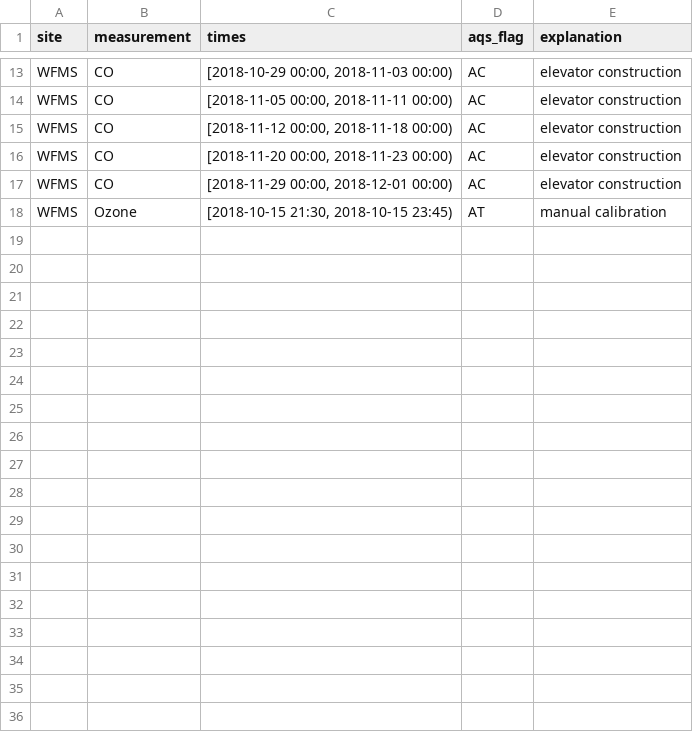
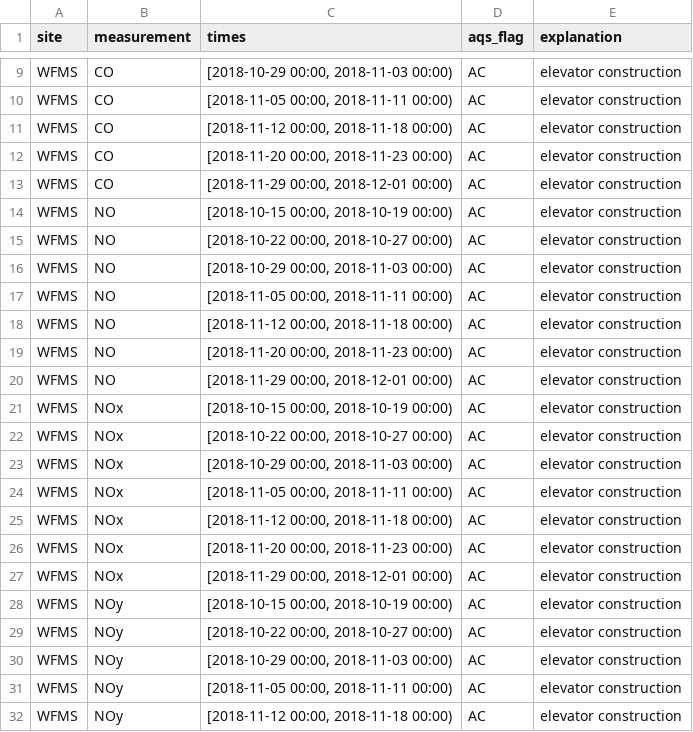
Before and after one commit to ASRCsoft/atmoschem.datasets, a CSV file: metadata/manual_flags.csv, drawn as a sheet; only a part is shown, gaps mark what is left out; the shorter side is filled out with more unchanged rows; the diff covers the shown part only.

Commit message:
Apply elevator construction flags to NO, NOx, NOy, and SO2

```diff
--- a/metadata/manual_flags.csv
+++ b/metadata/manual_flags.csv
@@ -17 +13,20 @@ WFMS,CO,"[2018-11-20 00:00, 2018-11-23 00:00)",AC,elevator construction
 WFMS,CO,"[2018-11-29 00:00, 2018-12-01 00:00)",AC,elevator construction
+WFMS,NO,"[2018-10-15 00:00, 2018-10-19 00:00)",AC,elevator construction
+WFMS,NO,"[2018-10-22 00:00, 2018-10-27 00:00)",AC,elevator construction
+WFMS,NO,"[2018-10-29 00:00, 2018-11-03 00:00)",AC,elevator construction
+WFMS,NO,"[2018-11-05 00:00, 2018-11-11 00:00)",AC,elevator construction
+WFMS,NO,"[2018-11-12 00:00, 2018-11-18 00:00)",AC,elevator construction
+WFMS,NO,"[2018-11-20 00:00, 2018-11-23 00:00)",AC,elevator construction
+WFMS,NO,"[2018-11-29 00:00, 2018-12-01 00:00)",AC,elevator construction
+WFMS,NOx,"[2018-10-15 00:00, 2018-10-19 00:00)",AC,elevator construction
+WFMS,NOx,"[2018-10-22 00:00, 2018-10-27 00:00)",AC,elevator construction
+WFMS,NOx,"[2018-10-29 00:00, 2018-11-03 00:00)",AC,elevator construction
+WFMS,NOx,"[2018-11-05 00:00, 2018-11-11 00:00)",AC,elevator construction
+WFMS,NOx,"[2018-11-12 00:00, 2018-11-18 00:00)",AC,elevator construction
+WFMS,NOx,"[2018-11-20 00:00, 2018-11-23 00:00)",AC,elevator construction
+WFMS,NOx,"[2018-11-29 00:00, 2018-12-01 00:00)",AC,elevator construction
+WFMS,NOy,"[2018-10-15 00:00, 2018-10-19 00:00)",AC,elevator construction
+WFMS,NOy,"[2018-10-22 00:00, 2018-10-27 00:00)",AC,elevator construction
+WFMS,NOy,"[2018-10-29 00:00, 2018-11-03 00:00)",AC,elevator construction
+WFMS,NOy,"[2018-11-05 00:00, 2018-11-11 00:00)",AC,elevator construction
+WFMS,NOy,"[2018-11-12 00:00, 2018-11-18 00:00)",AC,elevator construction
```
Also changed, not shown: 9 added rows and 4 removed rows elsewhere in this file.
